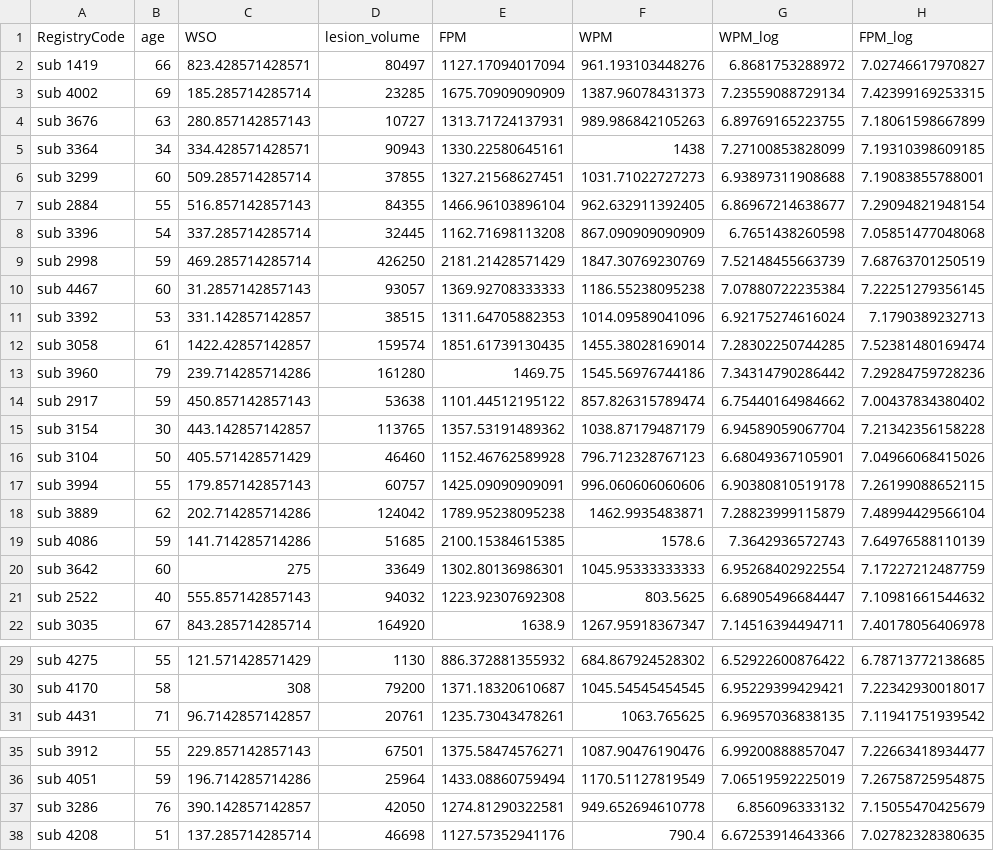
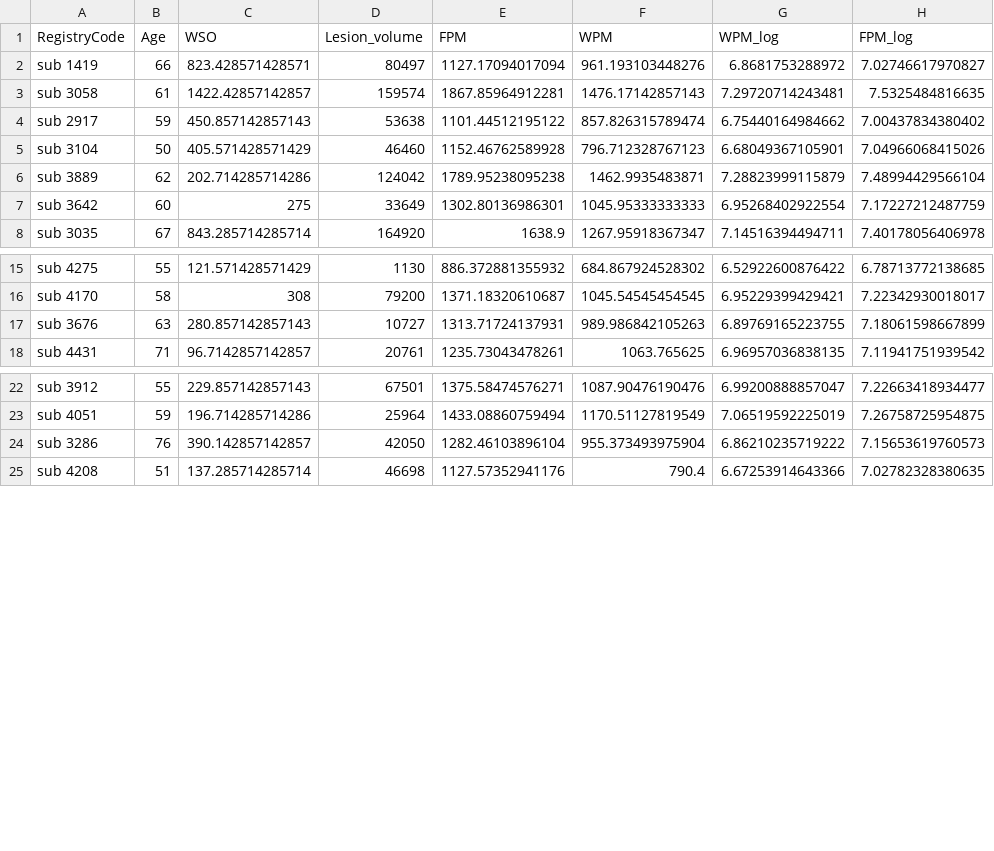
Before and after one commit to piasiegel/Statistics_MA_Thesis, a CSV file: RData/data_rt_cond.csv, drawn as a sheet; only a part is shown, gaps mark what is left out; the diff covers the shown part only.

```diff
--- a/RData/data_rt_cond.csv
+++ b/RData/data_rt_cond.csv
@@ -1,22 +1,8 @@
-"RegistryCode","age","WSO","lesion_volume","FPM","WPM","WPM_log","FPM_log"
+"RegistryCode","Age","WSO","Lesion_volume","FPM","WPM","WPM_log","FPM_log"
 "sub 1419",66,823.428571428571,80497,1127.17094017094,961.193103448276,6.8681753288972,7.02746617970827
-"sub 4002",69,185.285714285714,23285,1675.70909090909,1387.96078431373,7.23559088729134,7.42399169253315
-"sub 3676",63,280.857142857143,10727,1313.71724137931,989.986842105263,6.89769165223755,7.18061598667899
-"sub 3364",34,334.428571428571,90943,1330.22580645161,1438,7.27100853828099,7.19310398609185
-"sub 3299",60,509.285714285714,37855,1327.21568627451,1031.71022727273,6.93897311908688,7.19083855788001
-"sub 2884",55,516.857142857143,84355,1466.96103896104,962.632911392405,6.86967214638677,7.29094821948154
-"sub 3396",54,337.285714285714,32445,1162.71698113208,867.090909090909,6.7651438260598,7.05851477048068
-"sub 2998",59,469.285714285714,426250,2181.21428571429,1847.30769230769,7.52148455663739,7.68763701250519
-"sub 4467",60,31.2857142857143,93057,1369.92708333333,1186.55238095238,7.07880722235384,7.22251279356145
-"sub 3392",53,331.142857142857,38515,1311.64705882353,1014.09589041096,6.92175274616024,7.1790389232713
-"sub 3058",61,1422.42857142857,159574,1851.61739130435,1455.38028169014,7.28302250744285,7.52381480169474
-"sub 3960",79,239.714285714286,161280,1469.75,1545.56976744186,7.34314790286442,7.29284759728236
+"sub 3058",61,1422.42857142857,159574,1867.85964912281,1476.17142857143,7.29720714243481,7.5325484816635
 "sub 2917",59,450.857142857143,53638,1101.44512195122,857.826315789474,6.75440164984662,7.00437834380402
-"sub 3154",30,443.142857142857,113765,1357.53191489362,1038.87179487179,6.94589059067704,7.21342356158228
 "sub 3104",50,405.571428571429,46460,1152.46762589928,796.712328767123,6.68049367105901,7.04966068415026
-"sub 3994",55,179.857142857143,60757,1425.09090909091,996.060606060606,6.90380810519178,7.26199088652115
 "sub 3889",62,202.714285714286,124042,1789.95238095238,1462.9935483871,7.28823999115879,7.48994429566104
-"sub 4086",59,141.714285714286,51685,2100.15384615385,1578.6,7.3642936572743,7.64976588110139
 "sub 3642",60,275,33649,1302.80136986301,1045.95333333333,6.95268402922554,7.17227212487759
-"sub 2522",40,555.857142857143,94032,1223.92307692308,803.5625,6.68905496684447,7.10981661544632
 "sub 3035",67,843.285714285714,164920,1638.9,1267.95918367347,7.14516394494711,7.40178056406978
@@ -30,2 +16,3 @@
 "sub 4170",58,308,79200,1371.18320610687,1045.54545454545,6.95229399429421,7.22342930018017
+"sub 3676",63,280.857142857143,10727,1313.71724137931,989.986842105263,6.89769165223755,7.18061598667899
 "sub 4431",71,96.7142857142857,20761,1235.73043478261,1063.765625,6.96957036838135,7.11941751939542
@@ -36,3 +23,3 @@
 "sub 4051",59,196.714285714286,25964,1433.08860759494,1170.51127819549,7.06519592225019,7.26758725954875
-"sub 3286",76,390.142857142857,42050,1274.81290322581,949.652694610778,6.856096333132,7.15055470425679
+"sub 3286",76,390.142857142857,42050,1282.46103896104,955.373493975904,6.86210235719222,7.15653619760573
 "sub 4208",51,137.285714285714,46698,1127.57352941176,790.4,6.67253914643366,7.02782328380635
```
Also changed, not shown: 11 added rows and 2 edited cells elsewhere in this file, RData/data_acc_cond.csv.
